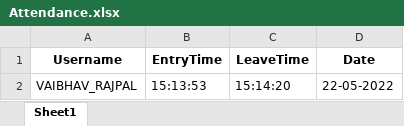
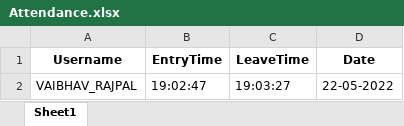
Before and after one commit to vaibhav2020146/FaceRecognition-Engage-2022, an Excel workbook: Attendance.xlsx, sheet Sheet1, drawn as a sheet; values as stored, in another font and other column widths than the file's, no borders; the diff names each change by its address in the sheet, - before the commit and + after, or states it on an @@ line.

```diff
--- a/Attendance.xlsx (sheet Sheet1)
+++ b/Attendance.xlsx (sheet Sheet1)
-B2 (EntryTime): 15:13:53
+B2 (EntryTime): 19:02:47
-C2 (LeaveTime): 15:14:20
+C2 (LeaveTime): 19:03:27
```
Also changed, not shown: database.xlsx, 7 other files.
